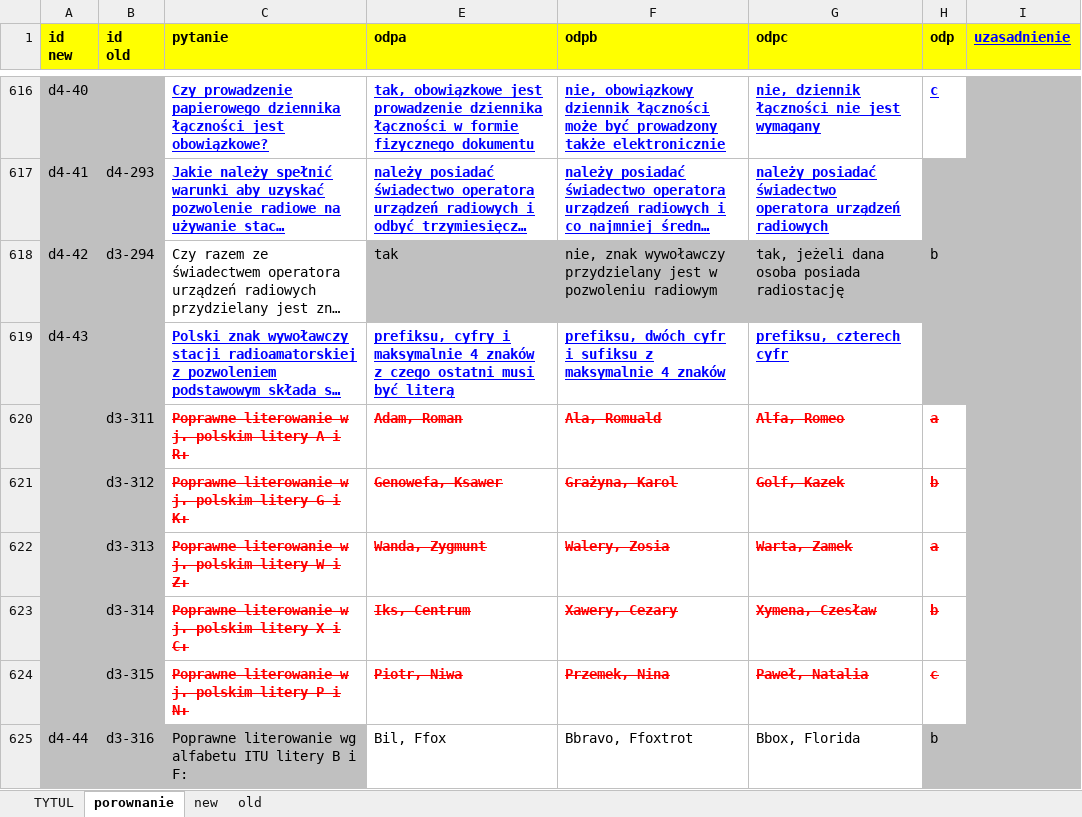
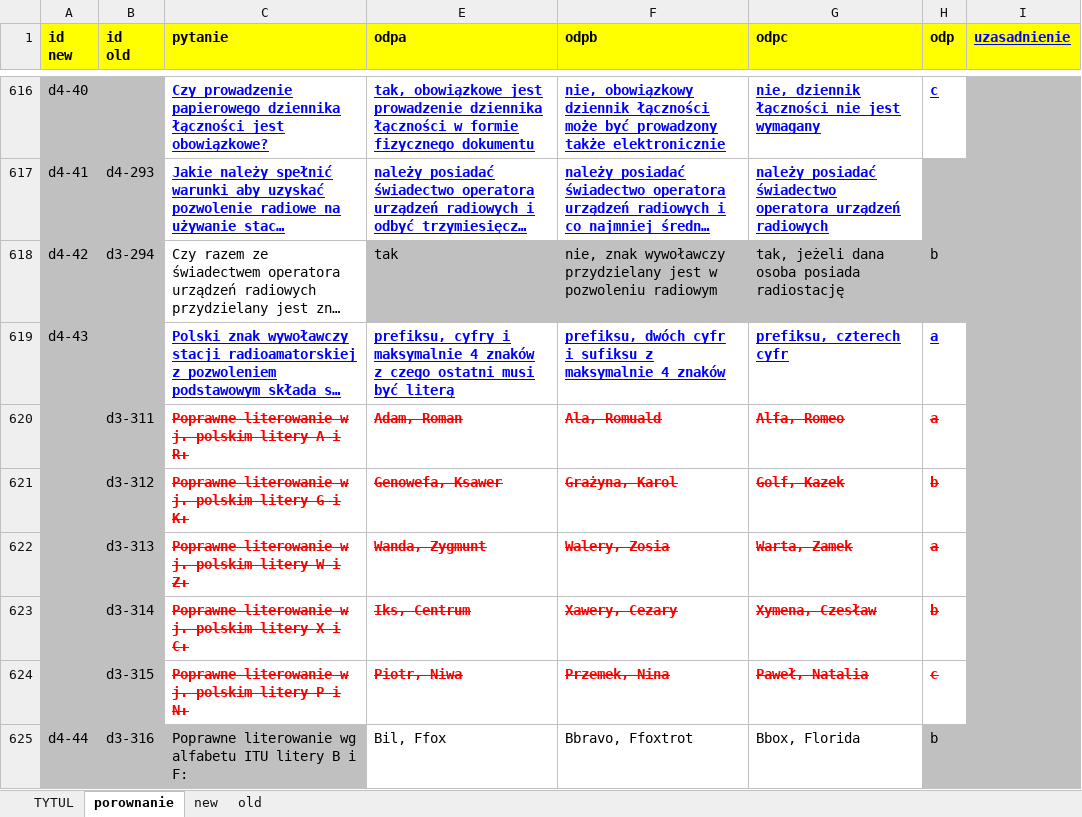
Before and after one commit to rafal-dot/UKE-nowe-pytania, an Excel workbook: UKE_porownanie_pytan.xlsx, sheet porownanie, drawn as a sheet; only a part is shown, gaps mark what is left out; long unchanged cells end in …; values as stored, in another font and other column widths than the file's, no borders; the diff names each change by its address in the sheet, - before the commit and + after, or states it on an @@ line.

Commit message:
Pierwsza wersja (drobne uaktualnienia)
Dodano odpowiedzi na prawie 20 pytań

```diff
--- a/UKE_porownanie_pytan.xlsx (sheet porownanie)
+++ b/UKE_porownanie_pytan.xlsx (sheet porownanie)
-H619 (odp): (empty)
+H619 (odp): a
-H619 fill: #C0C0C0
+H619 fill: none
```
Also changed, not shown: sheet new.
